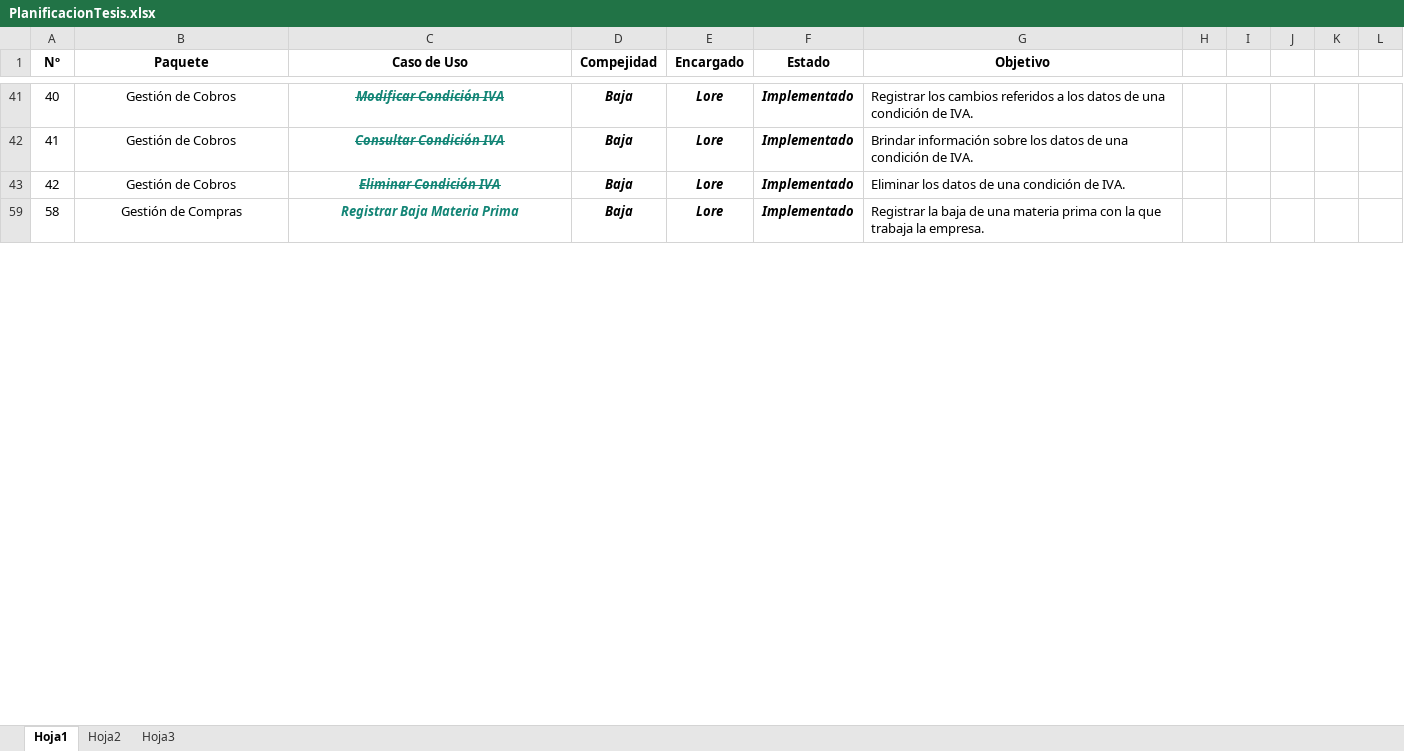
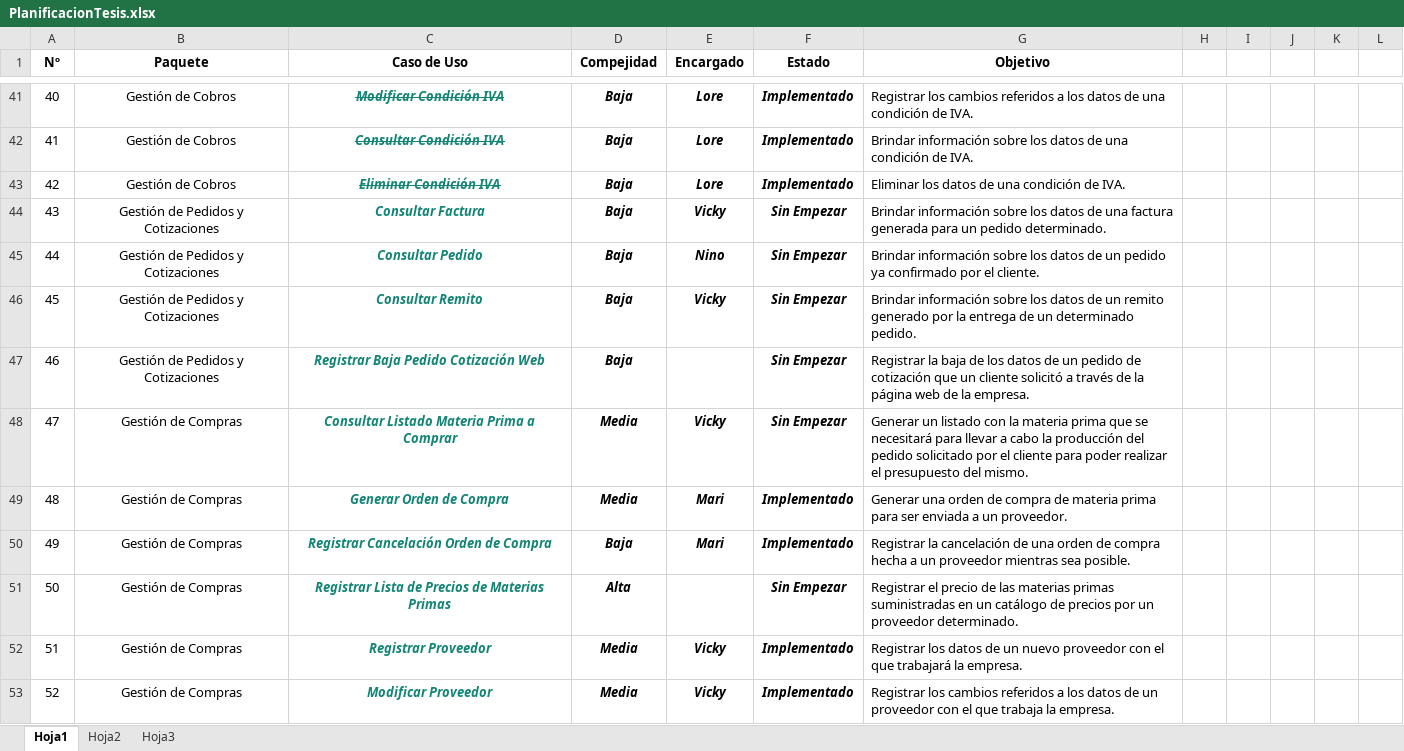
Before and after one commit to NinoMolina/metalurgica, an Excel workbook: Planificacion/PlanificacionTesis.xlsx, sheet Hoja1, drawn as a sheet; only a part is shown, gaps mark what is left out; the shorter side is filled out with more unchanged rows; values as stored, in another font and other column widths than the file's, no borders; conditional formats not drawn; the diff covers the shown part only; the diff names each change by its address in the sheet, - before the commit and + after, or states it on an @@ line.

```diff
--- a/Planificacion/PlanificacionTesis.xlsx (sheet Hoja1)
+++ b/Planificacion/PlanificacionTesis.xlsx (sheet Hoja1)
@@ row 44 unhidden: 43 | Gestión de Pedidos y Cotizaciones | Consultar Factura | Baja | Vicky | Sin Empezar | Brindar información sobre los datos de una factura generada para un pedido determinado. @@
@@ row 45 unhidden: 44 | Gestión de Pedidos y Cotizaciones | Consultar Pedido | Baja | Nino | Sin Empezar | Brindar información sobre los datos de un pedido ya confirmado por el cliente. @@
@@ row 46 unhidden: 45 | Gestión de Pedidos y Cotizaciones | Consultar Remito | Baja | Vicky | Sin Empezar | Brindar información sobre los datos de un remito generado por la entrega de un determinado pedido. @@
@@ row 47 unhidden: 46 | Gestión de Pedidos y Cotizaciones | Registrar Baja Pedido Cotización Web | Baja |  | Sin Empezar | Registrar la baja de los datos de un pedido de cotización que un cliente solicitó a través de la página web de la empresa. @@
@@ row 48 unhidden: 47 | Gestión de Compras | Consultar Listado Materia Prima a Comprar | Media | Vicky | Sin Empezar | Generar un listado con la materia prima que se necesitará para llevar a cabo la producción del pedido solicitado por el cliente para poder realizar el presupuesto del mismo. @@
@@ row 49 unhidden: 48 | Gestión de Compras | Generar Orden de Compra | Media | Mari | Implementado | Generar una orden de compra de materia prima para ser enviada a un proveedor. @@
@@ row 50 unhidden: 49 | Gestión de Compras | Registrar Cancelación Orden de Compra | Baja | Mari | Implementado | Registrar la cancelación de una orden de compra hecha a un proveedor mientras sea posible. @@
@@ row 51 unhidden: 50 | Gestión de Compras | Registrar Lista de Precios de Materias Primas | Alta |  | Sin Empezar | Registrar el precio de las materias primas suministradas en un catálogo de precios por un proveedor determinado. @@
@@ row 52 unhidden: 51 | Gestión de Compras | Registrar Proveedor | Media | Vicky | Implementado | Registrar los datos de un nuevo proveedor con el que trabajará la empresa. @@
@@ row 53 unhidden: 52 | Gestión de Compras | Modificar Proveedor | Media | Vicky | Implementado | Registrar los cambios referidos a los datos de un proveedor con el que trabaja la empresa. @@
```
Also changed, not shown: 1 added row and 147 hidden or unhidden rows elsewhere in this sheet.
